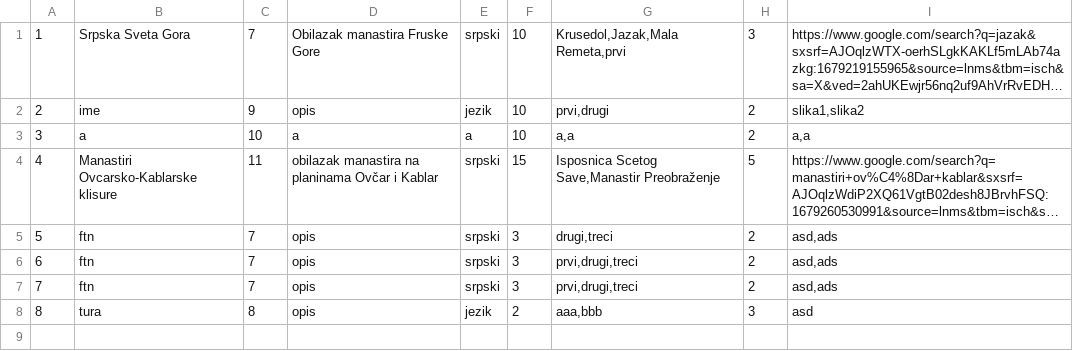
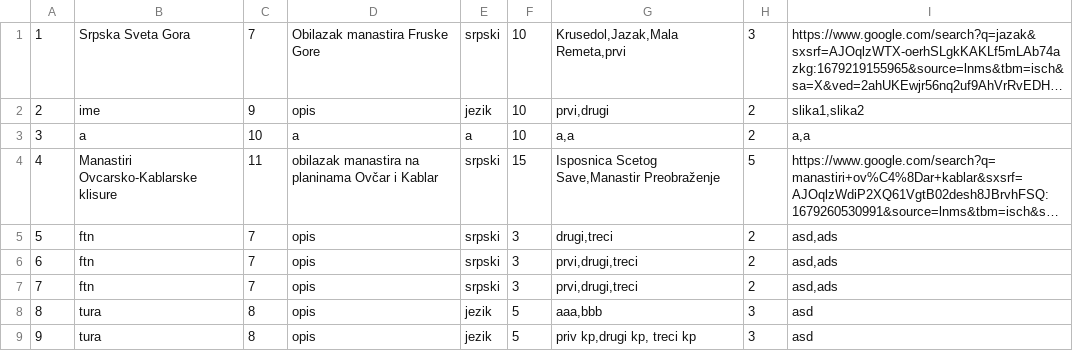
Before and after one commit to MilosMilutinovic01/SIMS-HCI-Project-Group-5-Team-B, a CSV file: SIMS-HCI-Project-Group-5-Team-B/Resources/Data/Tour.csv, drawn as a sheet; long unchanged cells end in ….

Commit message:
Voucher usage and tour comments are added

```diff
--- a/SIMS-HCI-Project-Group-5-Team-B/Resources/Data/Tour.csv
+++ b/SIMS-HCI-Project-Group-5-Team-B/Resources/Data/Tour.csv
@@ -7,2 +7,3 @@
 7|ftn|7|opis|srpski|3|prvi,drugi,treci|2|asd,ads
-8|tura|8|opis|jezik|2|aaa,bbb|3|asd
+8|tura|8|opis|jezik|5|aaa,bbb|3|asd
+9|tura|8|opis|jezik|5|priv kp,drugi kp, treci kp|3|asd
```
Also changed, not shown: SIMS-HCI-Project-Group-5-Team-B/Resources/Data/Appointment.csv, SIMS-HCI-Project-Group-5-Team-B/Resources/Data/KeyPoint.csv, 13 other files.
